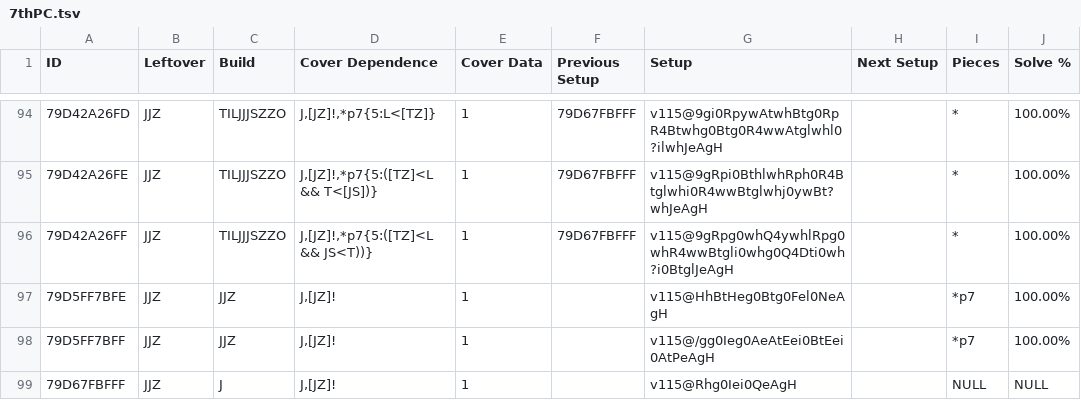
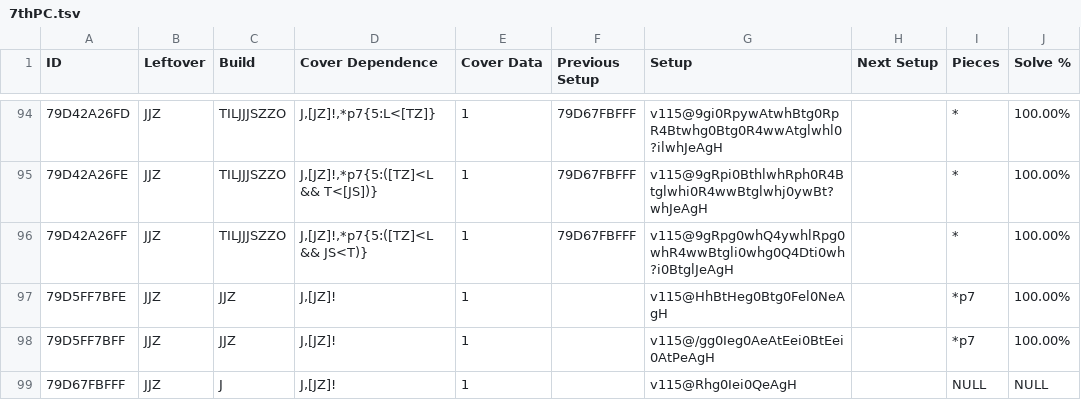
Before and after one commit to Marfung37/PC-Database, a TSV file: tsv/7thPC.tsv, drawn as a sheet; only a part is shown, gaps mark what is left out; the diff names each change by its address in the sheet, - before the commit and + after, or states it on an @@ line.

```diff
--- a/tsv/7thPC.tsv
+++ b/tsv/7thPC.tsv
-D96 (Cover Dependence): J,[JZ]!,*p7{5:([TZ]<L && JS<T))}
+D96 (Cover Dependence): J,[JZ]!,*p7{5:([TZ]<L && JS<T)}
```
Also changed, not shown: tsv/1stPC.tsv, tsv/2ndPC.tsv, 19 other files.
